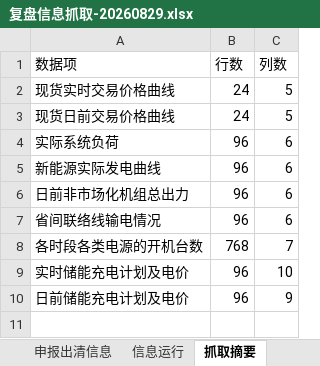
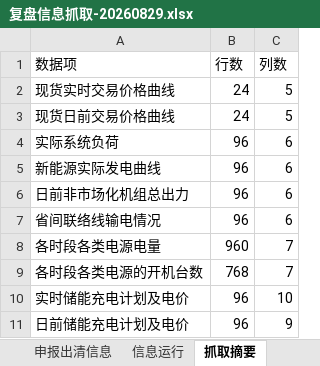
Before and after one commit to arliu633-glitch/hb-price-chart-public, an Excel workbook: review-results/复盘信息抓取-20260829.xlsx, sheet 抓取摘要, drawn as a sheet; values as stored, in another font and other column widths than the file's, no borders; the diff names each change by its address in the sheet, - before the commit and + after, or states it on an @@ line.

```diff
--- a/review-results/复盘信息抓取-20260829.xlsx (sheet 抓取摘要)
+++ b/review-results/复盘信息抓取-20260829.xlsx (sheet 抓取摘要)
+row 8: 各时段各类电源电量 | 960 | 7
```
Also changed, not shown: sheet 申报出清信息, review-results/河北实时运行及市场出清数据-20260829.xlsx, 3 other files.
